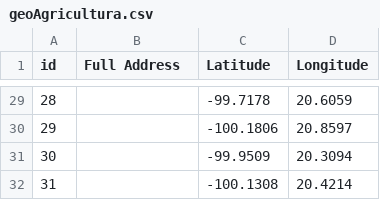
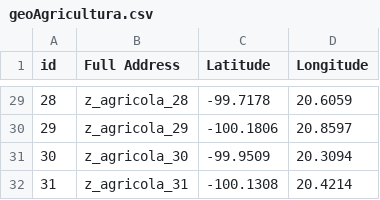
Before and after one commit to ArielUNAM/Tesis, a CSV file: src/data/base/geoAgricultura.csv, drawn as a sheet; only a part is shown, gaps mark what is left out; the diff covers the shown part only.

```diff
--- a/src/data/base/geoAgricultura.csv
+++ b/src/data/base/geoAgricultura.csv
@@ -29,4 +29,4 @@ id,Full Address,Latitude,Longitude
-28,,-99.7178,20.6059
-29,,-100.1806,20.8597
-30,,-99.9509,20.3094
-31,,-100.1308,20.4214
+28,z_agricola_28,-99.7178,20.6059
+29,z_agricola_29,-100.1806,20.8597
+30,z_agricola_30,-99.9509,20.3094
+31,z_agricola_31,-100.1308,20.4214
```
Also changed, not shown: 27 edited cells elsewhere in this file, 2 other files.
